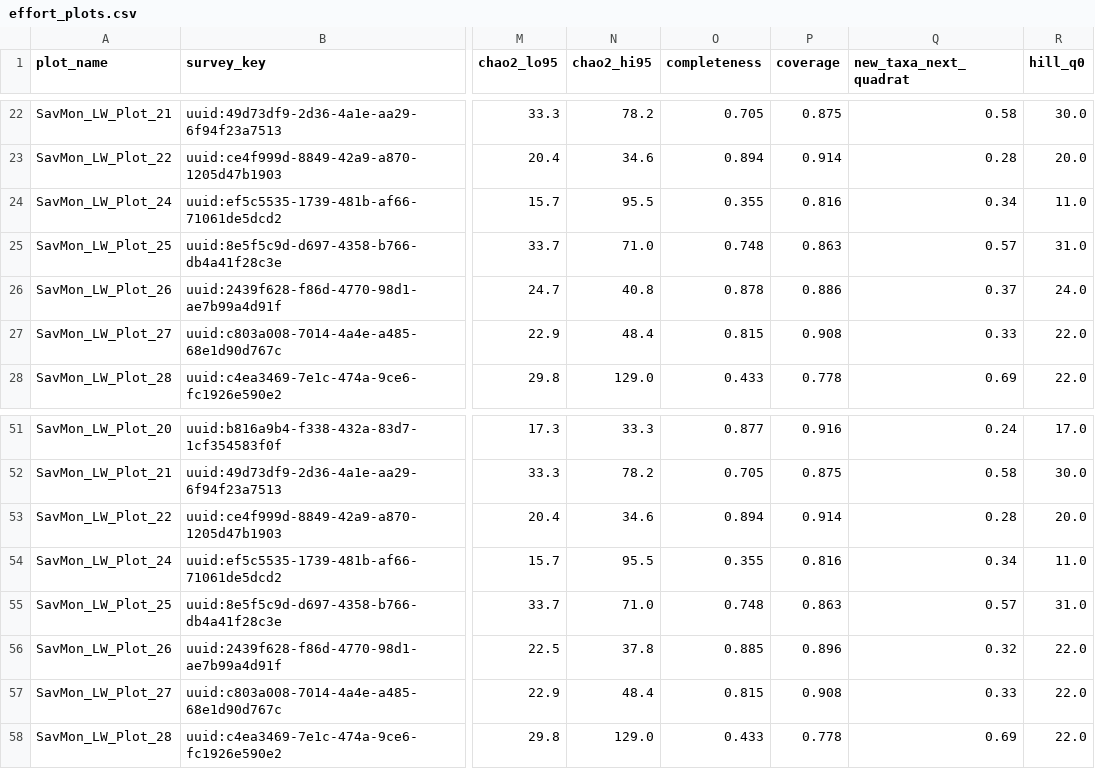
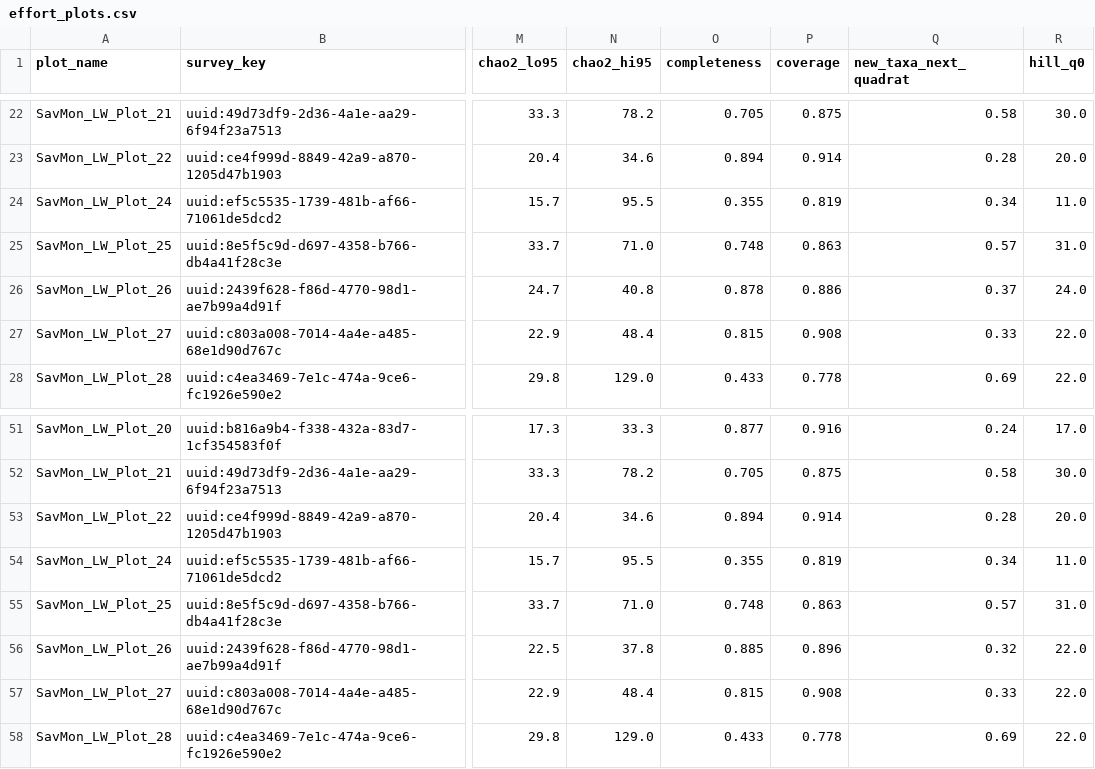
Before and after one commit to carlosdhoyos/naturalstate, a CSV file: challenge2/outputs/effort_plots.csv, drawn as a sheet; only a part is shown, gaps mark what is left out; the diff names each change by its address in the sheet, - before the commit and + after, or states it on an @@ line.

```diff
--- a/challenge2/outputs/effort_plots.csv
+++ b/challenge2/outputs/effort_plots.csv
-P24 (coverage): 0.816
+P24 (coverage): 0.819
-P54 (coverage): 0.816
+P54 (coverage): 0.819
```
Also changed, not shown: challenge2/outputs/plots.csv, challenge2/outputs/rule_summary.csv, 31 other files.
